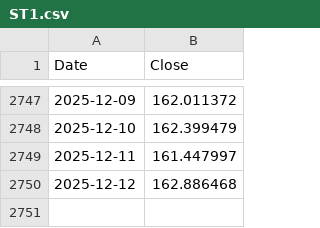
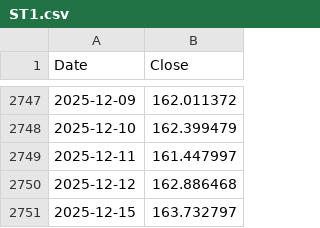
Before and after one commit to yahonal/fon-fiyat-verisi, a CSV file: html_yayin/ST1.csv, drawn as a sheet; only a part is shown, gaps mark what is left out; the diff names each change by its address in the sheet, - before the commit and + after, or states it on an @@ line.

Commit message:
html_yayin klasoru yuklendi

```diff
--- a/html_yayin/ST1.csv
+++ b/html_yayin/ST1.csv
+row 2751: 2025-12-15 | 163.732797
```
Also changed, not shown: html_yayin/AAV.csv, html_yayin/AN1.csv, 41 other files.
